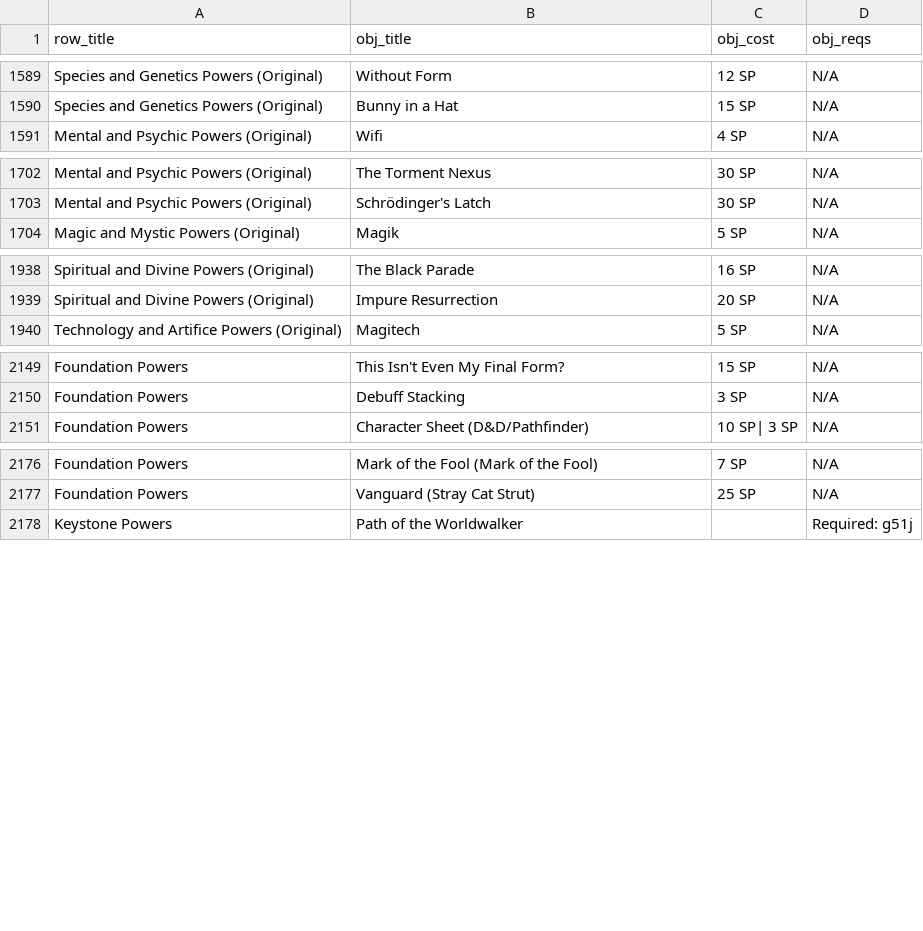
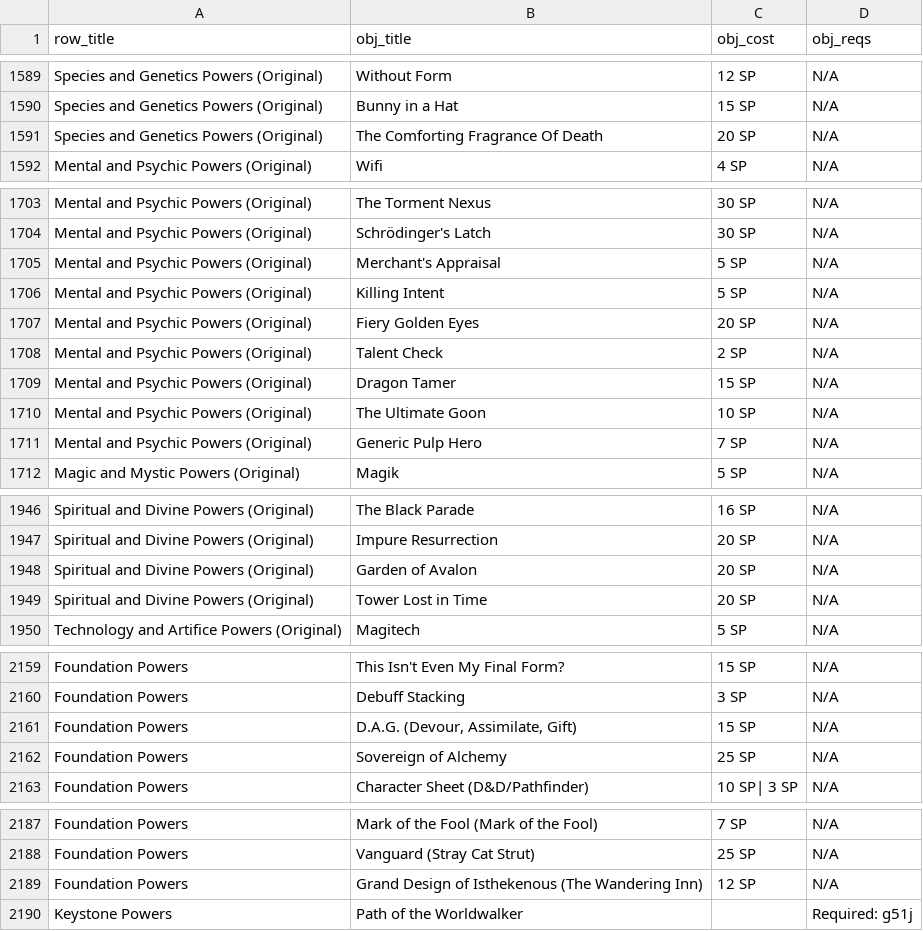
Before and after one commit to ltouroumov/worm-cyoa-v6-fork, a CSV file: powers-v17.csv, drawn as a sheet; only a part is shown, gaps mark what is left out; the diff names each change by its address in the sheet, - before the commit and + after, or states it on an @@ line.

```diff
--- a/powers-v17.csv
+++ b/powers-v17.csv
+row 1591: Species and Genetics Powers (Original) | The Comforting Fragrance Of Death | 20 SP | N/A
+row 1705: Mental and Psychic Powers (Original) | Merchant's Appraisal | 5 SP | N/A
+row 1706: Mental and Psychic Powers (Original) | Killing Intent | 5 SP | N/A
+row 1707: Mental and Psychic Powers (Original) | Fiery Golden Eyes | 20 SP | N/A
+row 1708: Mental and Psychic Powers (Original) | Talent Check | 2 SP | N/A
+row 1709: Mental and Psychic Powers (Original) | Dragon Tamer | 15 SP | N/A
+row 1710: Mental and Psychic Powers (Original) | The Ultimate Goon | 10 SP | N/A
+row 1711: Mental and Psychic Powers (Original) | Generic Pulp Hero | 7 SP | N/A
+row 1948: Spiritual and Divine Powers (Original) | Garden of Avalon | 20 SP | N/A
+row 1949: Spiritual and Divine Powers (Original) | Tower Lost in Time | 20 SP | N/A
@@ row 2163 moved to row 2161: Foundation Powers @@
+row 2162: Foundation Powers | Sovereign of Alchemy | 25 SP | N/A
+row 2189: Foundation Powers | Grand Design of Isthekenous (The Wandering Inn) | 12 SP | N/A
```
Also changed, not shown: 4 other files.
